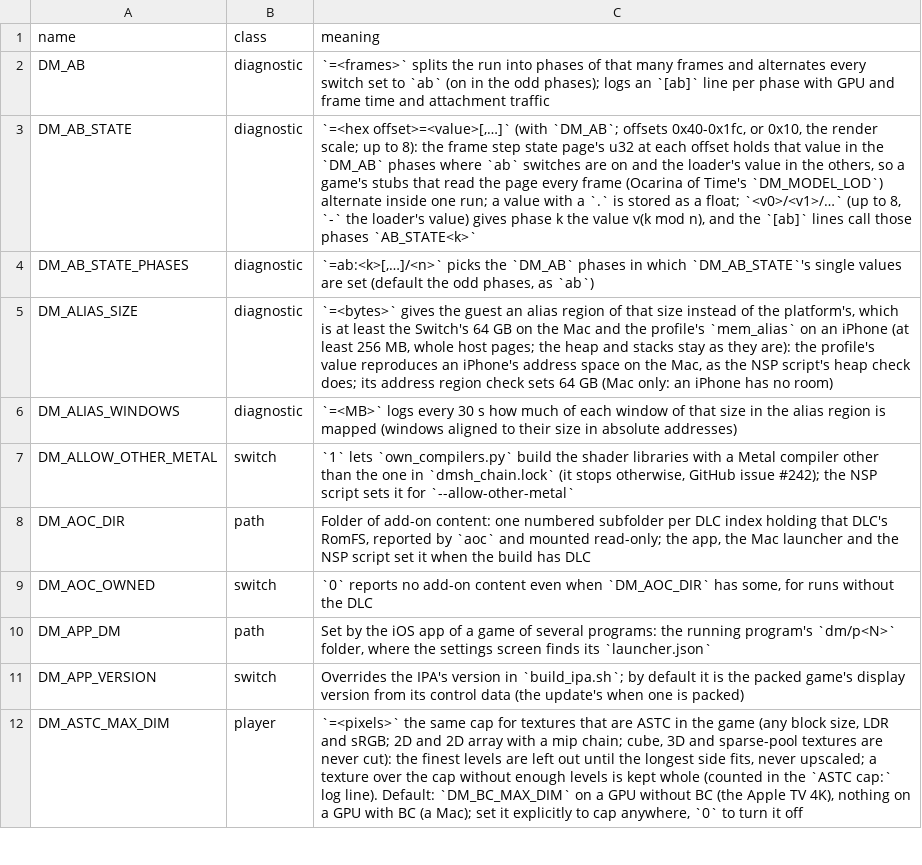
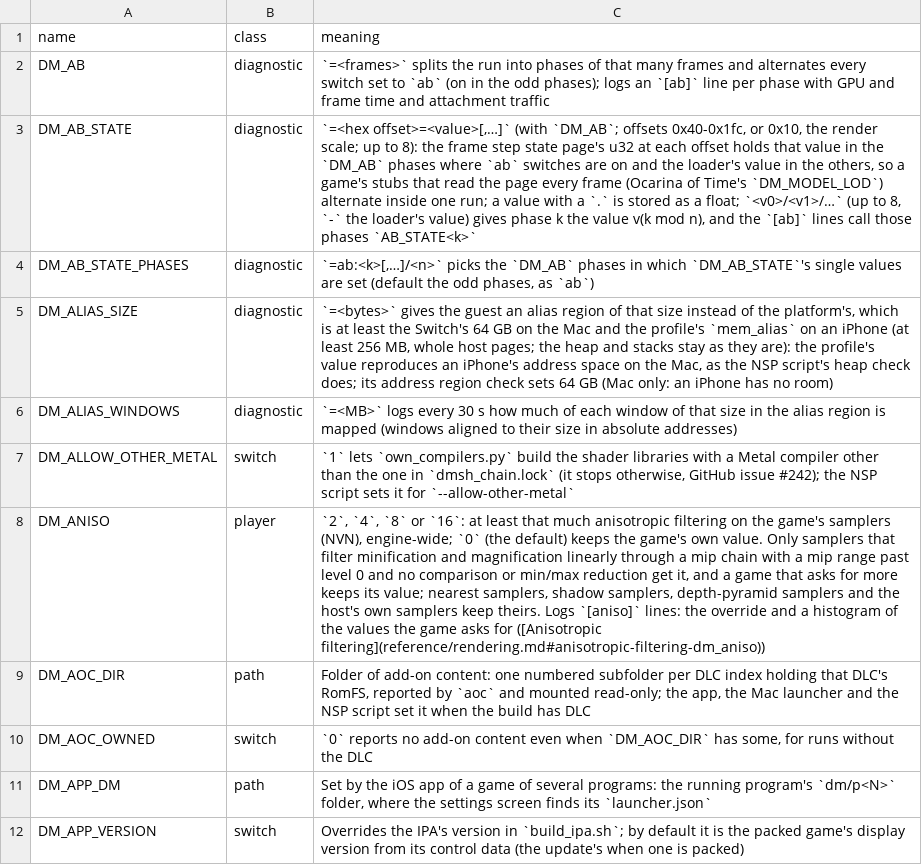
Before and after one commit to brad-n/TVPort, a TSV file: docs/env_switches.tsv, drawn as a sheet; only a part is shown; the shorter side is filled out with more unchanged rows; the diff names each change by its address in the sheet, - before the commit and + after, or states it on an @@ line.

Commit message:
Anisotropic filtering override for every NVN game (DM_ANISO)
DM_ANISO=<0|2|4|8|16> makes the game's samplers that filter minification and
magnification linearly through a mip chain (mip range past level 0, no
comparison, no min/max reduction) get at least that anisotropy; 0, the default,
keeps the game's own value, and a game asking for more keeps it. Nearest
samplers, mipless ones and the host's own are untouched. The override depends
only on the game's sampler parameters, so the sampler registry and pins keyed on
them are unchanged; the border-colour twin gets it too.

The engine logs a histogram of the anisotropy values each game asks for, per
distinct sampler state, as [aniso] lines. Ocarina of Time: 148 of 154 states ask
for 1x; Mario Kart 8 Deluxe: all 64.

Setting "Anisotropic filtering" (Auto, 2x, 4x, 8x, 16x) in dm/games/settings.tsv,
so the Mac and iOS/tvOS launchers list it under Advanced, and in TVPort
(backend.py build --aniso, the game page's Advanced section). Tests: t_aniso
(GPU, under Metal validation), launcher settings and TVPort backend tests. Docs:
env_switches.tsv, settings.md, reference/rendering.md, tvport/README.md.

```diff
--- a/docs/env_switches.tsv
+++ b/docs/env_switches.tsv
+row 8: DM_ANISO | player | `2`, `4`, `8` or `16`: at least that much anisotropic filtering on the game's samplers (NVN), engine-wide; `0` (the default) keeps the game's own value. Only samplers that filter minification and magnification linearly through a mip chain with a mip range past level 0 and no comparison or min/max reduction get it, and a game that asks for more keeps its value; nearest samplers, shadow samplers, depth-pyramid samplers and the host's own samplers keep theirs. Logs `[aniso]` lines: the override and a histogram of the values the game asks for ([Anisotropic filtering](reference/rendering.md#anisotropic-filtering-dm_aniso))
```
Also changed, not shown: dm/games/settings.tsv, 12 other files.
